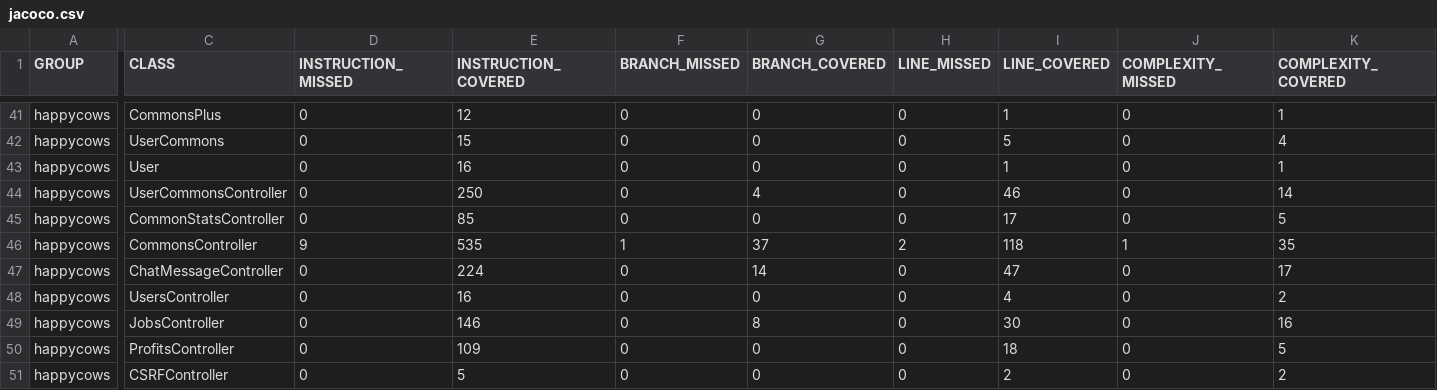
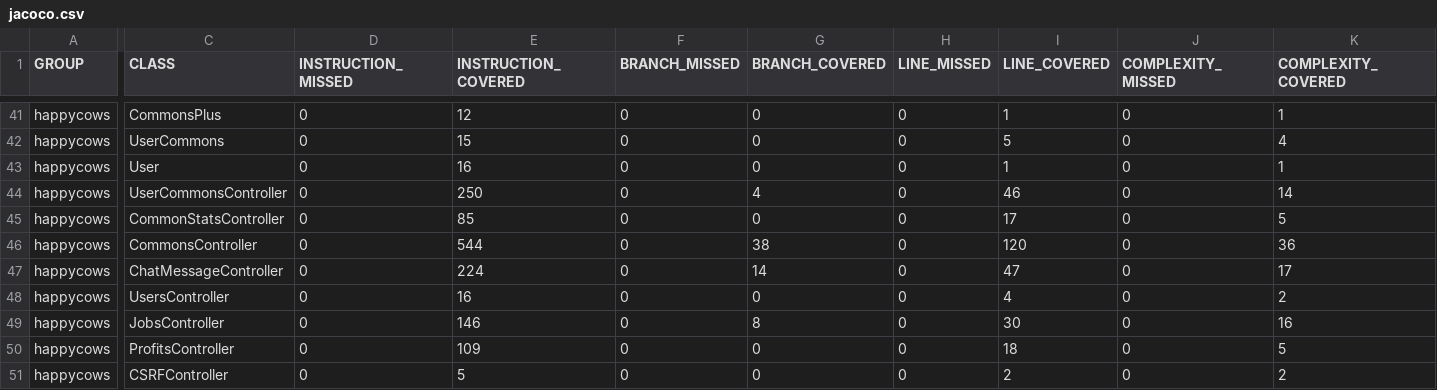
Before and after one commit to ucsb-cs156/proj-happycows, a CSV file: prs/85/jacoco/jacoco.csv, drawn as a sheet; only a part is shown, gaps mark what is left out; the diff names each change by its address in the sheet, - before the commit and + after, or states it on an @@ line.

```diff
--- a/prs/85/jacoco/jacoco.csv
+++ b/prs/85/jacoco/jacoco.csv
-D46 (INSTRUCTION_MISSED): 9
+D46 (INSTRUCTION_MISSED): 0
-E46 (INSTRUCTION_COVERED): 535
+E46 (INSTRUCTION_COVERED): 544
-F46 (BRANCH_MISSED): 1
+F46 (BRANCH_MISSED): 0
-G46 (BRANCH_COVERED): 37
+G46 (BRANCH_COVERED): 38
-H46 (LINE_MISSED): 2
+H46 (LINE_MISSED): 0
-I46 (LINE_COVERED): 118
+I46 (LINE_COVERED): 120
-J46 (COMPLEXITY_MISSED): 1
+J46 (COMPLEXITY_MISSED): 0
-K46 (COMPLEXITY_COVERED): 35
+K46 (COMPLEXITY_COVERED): 36
```
Also changed, not shown: 7 other files.
